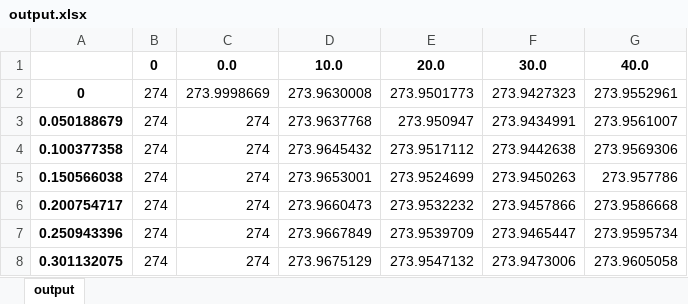
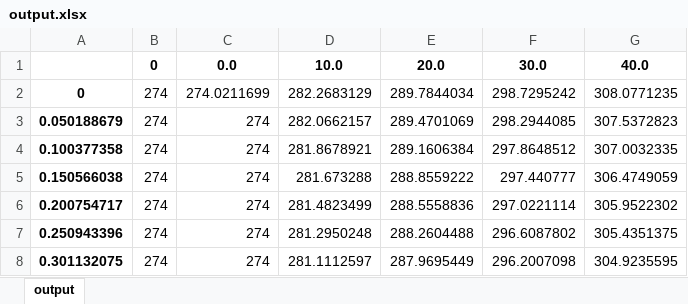
Before and after one commit to blackpressinc/1D_Transient_Toolbox, an Excel workbook: output.xlsx, sheet output, drawn as a sheet; only a part is shown; values as stored, in another font and other column widths than the file's, no borders; the diff covers the shown part only; the diff names each change by its address in the sheet, - before the commit and + after, or states it on an @@ line.

```diff
--- a/output.xlsx (sheet output)
+++ b/output.xlsx (sheet output)
-C2: 273.9998669
+C2: 274.0211699
-D2: 273.9630008
+D2: 282.2683129
-E2: 273.9501773
+E2: 289.7844034
-F2: 273.9427323
+F2: 298.7295242
-G2: 273.9552961
+G2: 308.0771235
-D3: 273.9637768
+D3: 282.0662157
-E3: 273.950947
+E3: 289.4701069
-F3: 273.9434991
+F3: 298.2944085
-G3: 273.9561007
+G3: 307.5372823
-D4: 273.9645432
+D4: 281.8678921
-E4: 273.9517112
+E4: 289.1606384
-F4: 273.9442638
+F4: 297.8648512
-G4: 273.9569306
+G4: 307.0032335
-D5: 273.9653001
+D5: 281.673288
-E5: 273.9524699
+E5: 288.8559222
-F5: 273.9450263
+F5: 297.440777
-G5: 273.957786
+G5: 306.4749059
-D6: 273.9660473
+D6: 281.4823499
-E6: 273.9532232
+E6: 288.5558836
-F6: 273.9457866
+F6: 297.0221114
-G6: 273.9586668
+G6: 305.9522302
-D7: 273.9667849
+D7: 281.2950248
-E7: 273.9539709
+E7: 288.2604488
-F7: 273.9465447
+F7: 296.6087802
-G7: 273.9595734
+G7: 305.4351375
-D8: 273.9675129
+D8: 281.1112597
-E8: 273.9547132
+E8: 287.9695449
-F8: 273.9473006
+F8: 296.2007098
-G8: 273.9605058
+G8: 304.9235595
```
Also changed, not shown: 796 edited cells elsewhere in this sheet, Example_Transient_Boundary_Conditions.xlsx, 3 other files.
